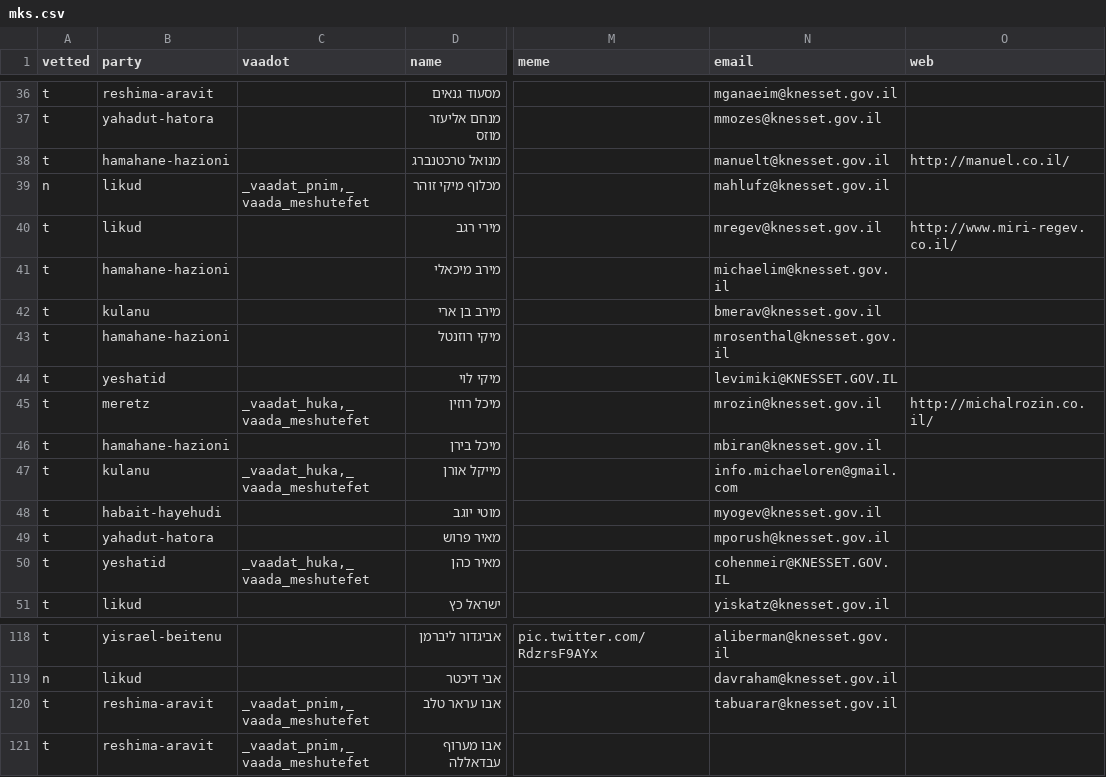
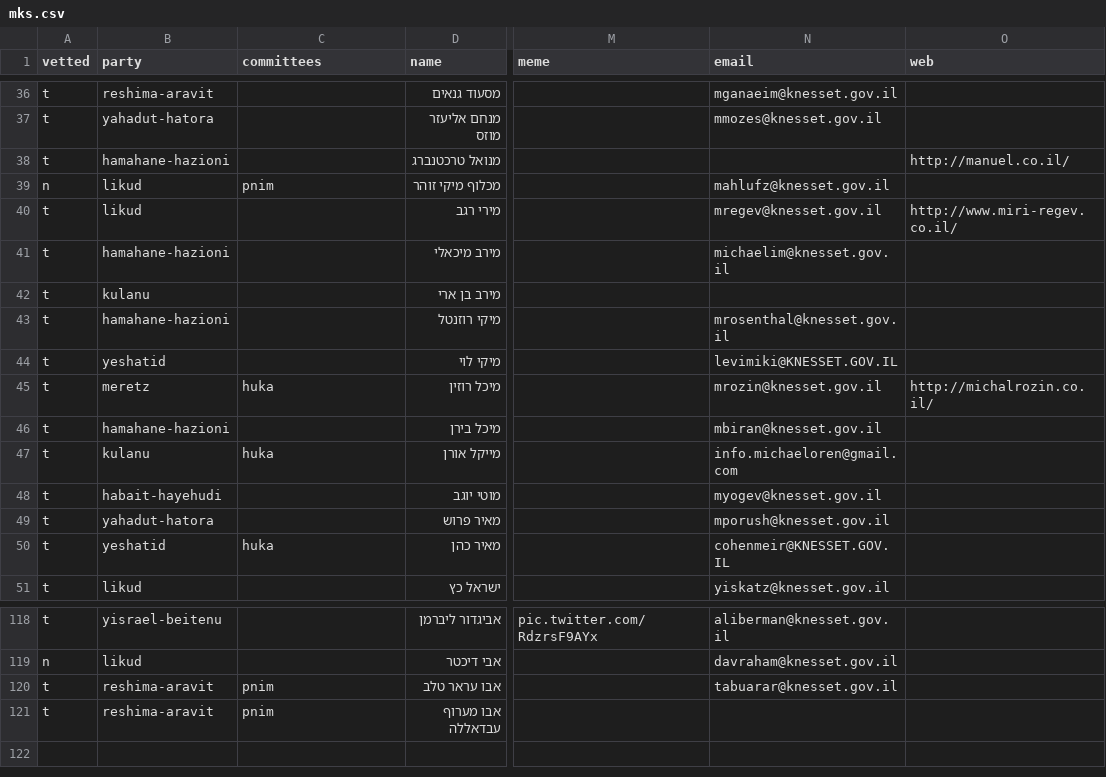
Before and after one commit to no2bio/mk-personal, a CSV file: data/mks.csv, drawn as a sheet; only a part is shown, gaps mark what is left out; the diff covers the shown part only; the diff names each change by its address in the sheet, - before the commit and + after, or states it on an @@ line.

```diff
--- a/data/mks.csv
+++ b/data/mks.csv
-C1: vaadot
+C1: committees
-N38 (email): manuelt@knesset.gov.il
+N38 (email): (empty)
-C39 (committees): _vaadat_pnim,_vaada_meshutefet
+C39 (committees): pnim
-N42 (email): bmerav@knesset.gov.il
+N42 (email): (empty)
-C45 (committees): _vaadat_huka,_vaada_meshutefet
+C45 (committees): huka
-C47 (committees): _vaadat_huka,_vaada_meshutefet
+C47 (committees): huka
-C50 (committees): _vaadat_huka,_vaada_meshutefet
+C50 (committees): huka
-C120:C121 (committees): _vaadat_pnim,_vaada_meshutefet
+C120:C121 (committees): pnim
```
Also changed, not shown: 43 edited cells elsewhere in this file, _data/mks.csv, data/parties.csv, 3 other files.
